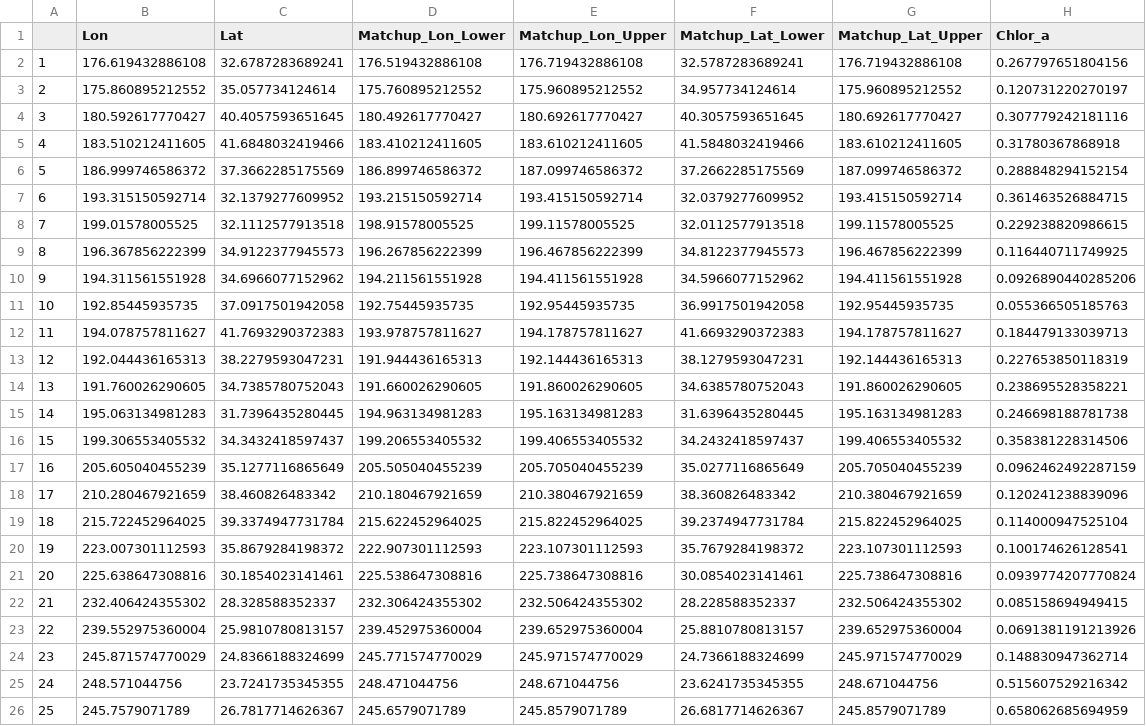
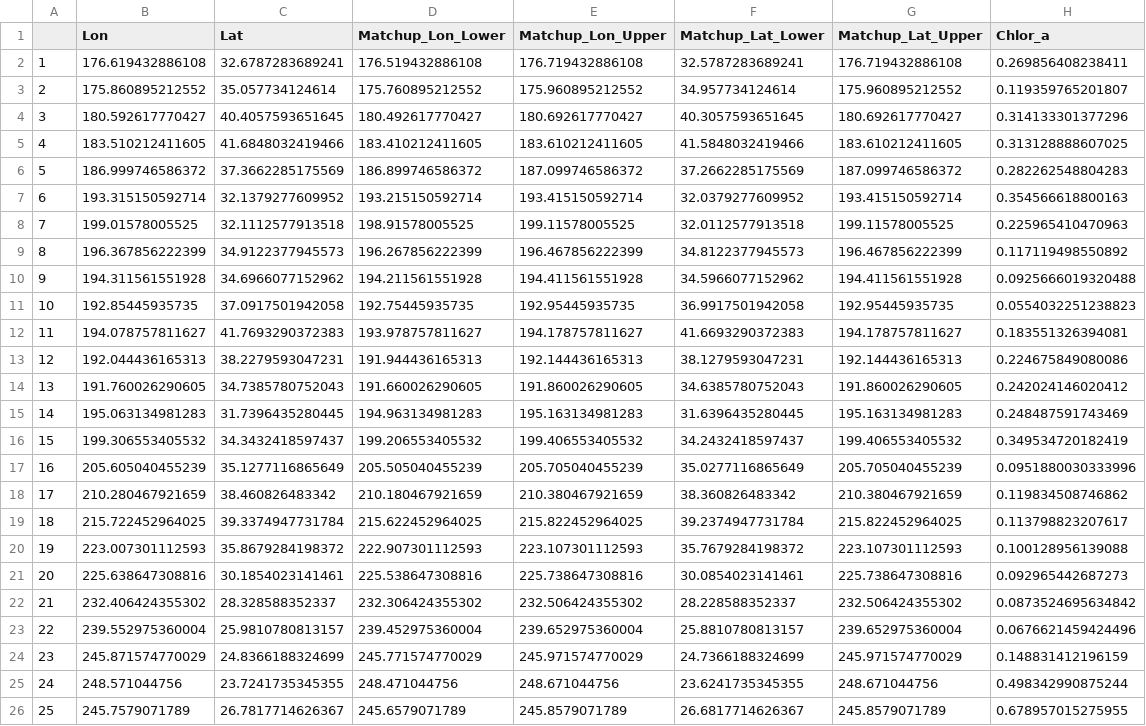
Before and after one commit to coastwatch-training/CoastWatch-Tutorials, a CSV file: matchup-satellite-data-to-track-locations/R/matchup_df.csv, drawn as a sheet; the diff names each change by its address in the sheet, - before the commit and + after, or states it on an @@ line.

```diff
--- a/matchup-satellite-data-to-track-locations/R/matchup_df.csv
+++ b/matchup-satellite-data-to-track-locations/R/matchup_df.csv
-H2 (Chlor_a): 0.267797651804156
+H2 (Chlor_a): 0.269856408238411
-H3 (Chlor_a): 0.120731220270197
+H3 (Chlor_a): 0.119359765201807
-H4 (Chlor_a): 0.307779242181116
+H4 (Chlor_a): 0.314133301377296
-H5 (Chlor_a): 0.31780367868918
+H5 (Chlor_a): 0.313128888607025
-H6 (Chlor_a): 0.288848294152154
+H6 (Chlor_a): 0.282262548804283
-H7 (Chlor_a): 0.361463526884715
+H7 (Chlor_a): 0.354566618800163
-H8 (Chlor_a): 0.229238820986615
+H8 (Chlor_a): 0.225965410470963
-H9 (Chlor_a): 0.116440711749925
+H9 (Chlor_a): 0.117119498550892
-H10 (Chlor_a): 0.0926890440285206
+H10 (Chlor_a): 0.0925666019320488
-H11 (Chlor_a): 0.055366505185763
+H11 (Chlor_a): 0.0554032251238823
-H12 (Chlor_a): 0.184479133039713
+H12 (Chlor_a): 0.183551326394081
-H13 (Chlor_a): 0.227653850118319
+H13 (Chlor_a): 0.224675849080086
-H14 (Chlor_a): 0.238695528358221
+H14 (Chlor_a): 0.242024146020412
-H15 (Chlor_a): 0.246698188781738
+H15 (Chlor_a): 0.248487591743469
-H16 (Chlor_a): 0.358381228314506
+H16 (Chlor_a): 0.349534720182419
-H17 (Chlor_a): 0.0962462492287159
+H17 (Chlor_a): 0.0951880030333996
-H18 (Chlor_a): 0.120241238839096
+H18 (Chlor_a): 0.119834508746862
-H19 (Chlor_a): 0.114000947525104
+H19 (Chlor_a): 0.113798823207617
-H20 (Chlor_a): 0.100174626128541
+H20 (Chlor_a): 0.100128956139088
-H21 (Chlor_a): 0.0939774207770824
+H21 (Chlor_a): 0.092965442687273
-H22 (Chlor_a): 0.085158694949415
+H22 (Chlor_a): 0.0873524695634842
-H23 (Chlor_a): 0.0691381191213926
+H23 (Chlor_a): 0.0676621459424496
-H24 (Chlor_a): 0.148830947362714
+H24 (Chlor_a): 0.148831412196159
-H25 (Chlor_a): 0.515607529216342
+H25 (Chlor_a): 0.498342990875244
-H26 (Chlor_a): 0.658062685694959
+H26 (Chlor_a): 0.678957015275955
```
Also changed, not shown: 1 other file.
